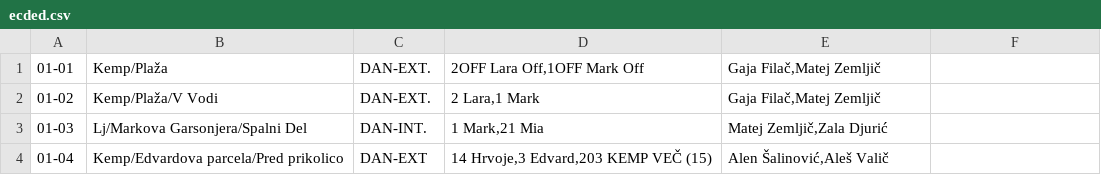
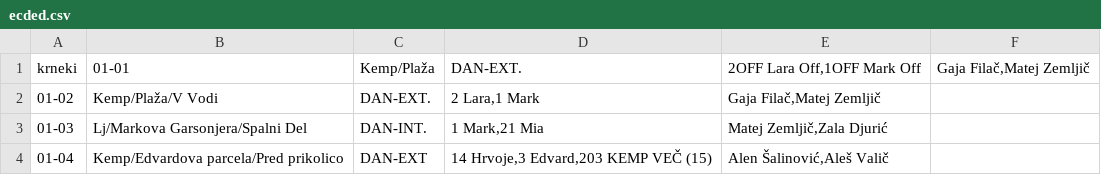
Before and after one commit to TeamBusylj/SloRadio, a CSV file: ecded.csv, drawn as a sheet; only a part is shown; removed rows and columns are numbered as before the commit, all else as after; the diff names each change by its address in the sheet, - before the commit and + after, or states it on an @@ line.

Commit message:
Update ecded.csv

```diff
--- a/ecded.csv
+++ b/ecded.csv
-row 1: 01-01 | Kemp/Plaža | DAN-EXT. | 2OFF Lara Off,1OFF Mark Off | Gaja Filač,Matej Zemljič
+row 1: krneki | 01-01 | Kemp/Plaža | DAN-EXT. | 2OFF Lara Off,1OFF Mark Off | Gaja Filač,Matej Zemljič
```
